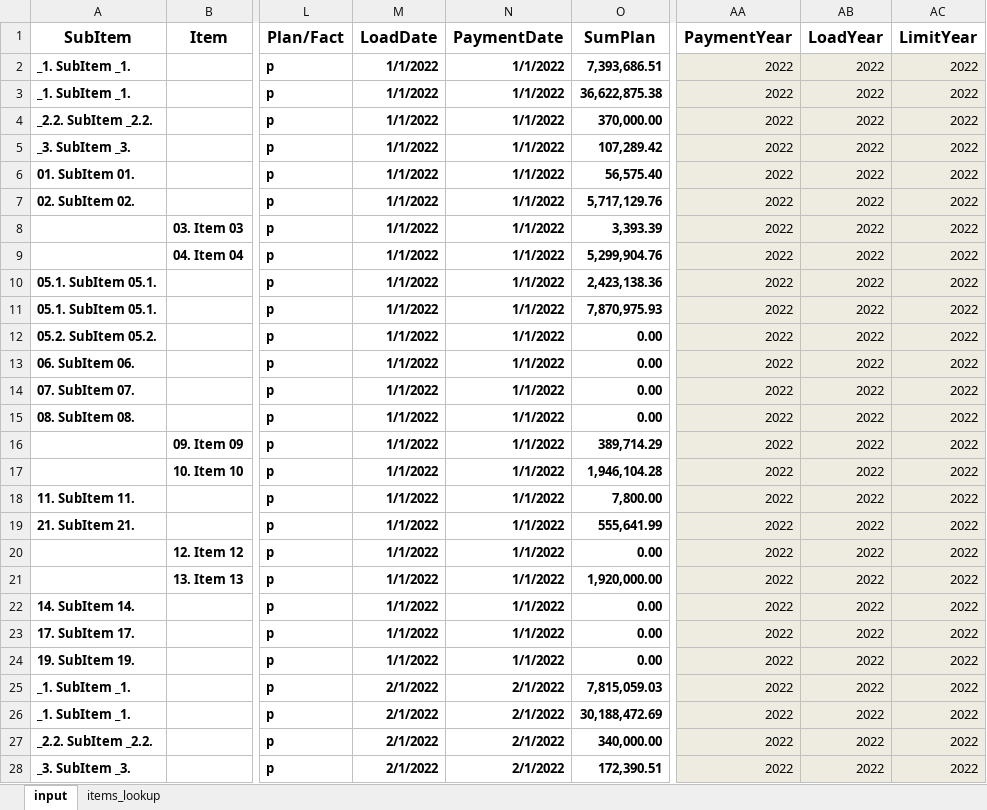
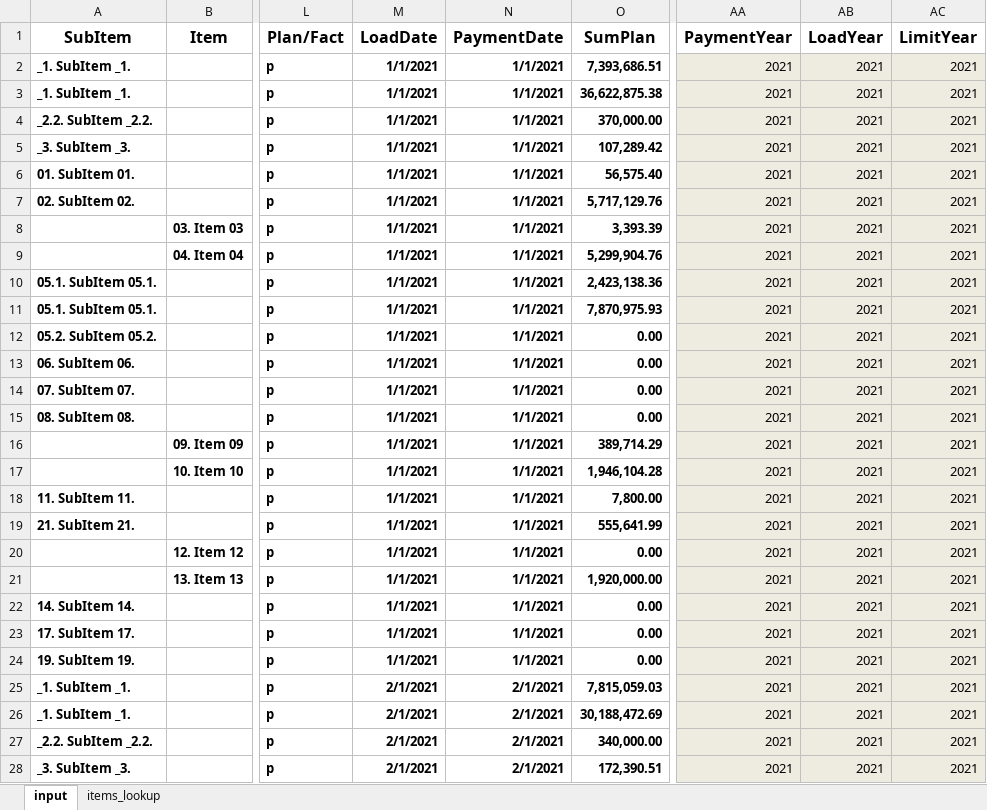
Before and after one commit to songia1003/Cash-Flow-analysis-and-forecasting, an Excel workbook: Cash_BI/tblPlan.xlsm, sheet input, drawn as a sheet; only a part is shown, gaps mark what is left out; values as stored, in another font and other column widths than the file's, no borders; the diff covers the shown part only; the diff names each change by its address in the sheet, - before the commit and + after, or states it on an @@ line.

```diff
--- a/Cash_BI/tblPlan.xlsm (sheet input)
+++ b/Cash_BI/tblPlan.xlsm (sheet input)
-M2:M24 (LoadDate): 1/1/2022
+M2:M24 (LoadDate): 1/1/2021
-N2:N24 (PaymentDate): 1/1/2022
+N2:N24 (PaymentDate): 1/1/2021
-AA2:AA28 (PaymentYear): 2022
+AA2:AA28 (PaymentYear): 2021
-AB2:AB28 (LoadYear): 2022
+AB2:AB28 (LoadYear): 2021
-AC2:AC28 (LimitYear): 2022
+AC2:AC28 (LimitYear): 2021
-M25:M28 (LoadDate): 2/1/2022
+M25:M28 (LoadDate): 2/1/2021
-N25:N28 (PaymentDate): 2/1/2022
+N25:N28 (PaymentDate): 2/1/2021
```
Also changed, not shown: 1250 edited cells elsewhere in this sheet, Cash_BI/Cash_From_Budget.xlsx, Cash_BI/TMS_Upload.xlsx, 4 other files.
